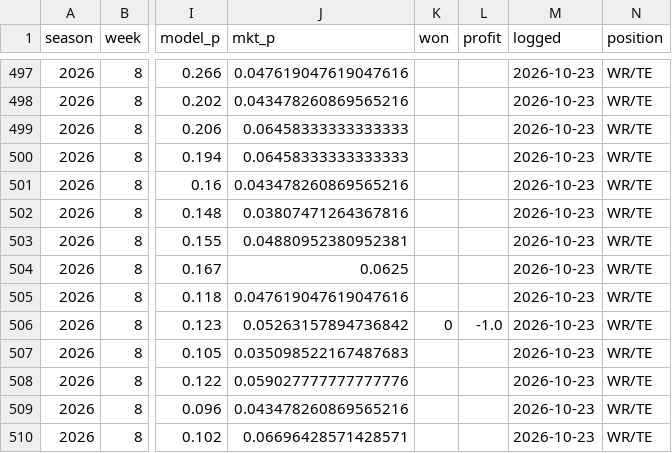
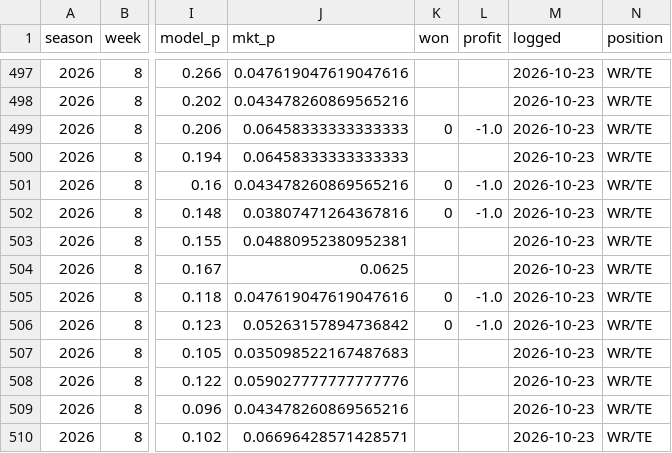
Before and after one commit to zslater2-collab/Ozzie, a CSV file: nfl_watchlist_log.csv, drawn as a sheet; only a part is shown, gaps mark what is left out; the diff covers the shown part only; the diff names each change by its address in the sheet, - before the commit and + after, or states it on an @@ line.

```diff
--- a/nfl_watchlist_log.csv
+++ b/nfl_watchlist_log.csv
-K499 (won): (empty)
+K499 (won): 0
-L499 (profit): (empty)
+L499 (profit): -1.0
-K501:K502 (won): (empty)
+K501:K502 (won): 0
-L501:L502 (profit): (empty)
+L501:L502 (profit): -1.0
-K505 (won): (empty)
+K505 (won): 0
-L505 (profit): (empty)
+L505 (profit): -1.0
```
Also changed, not shown: 2 added rows and 72 edited cells elsewhere in this file, 1 other file.
